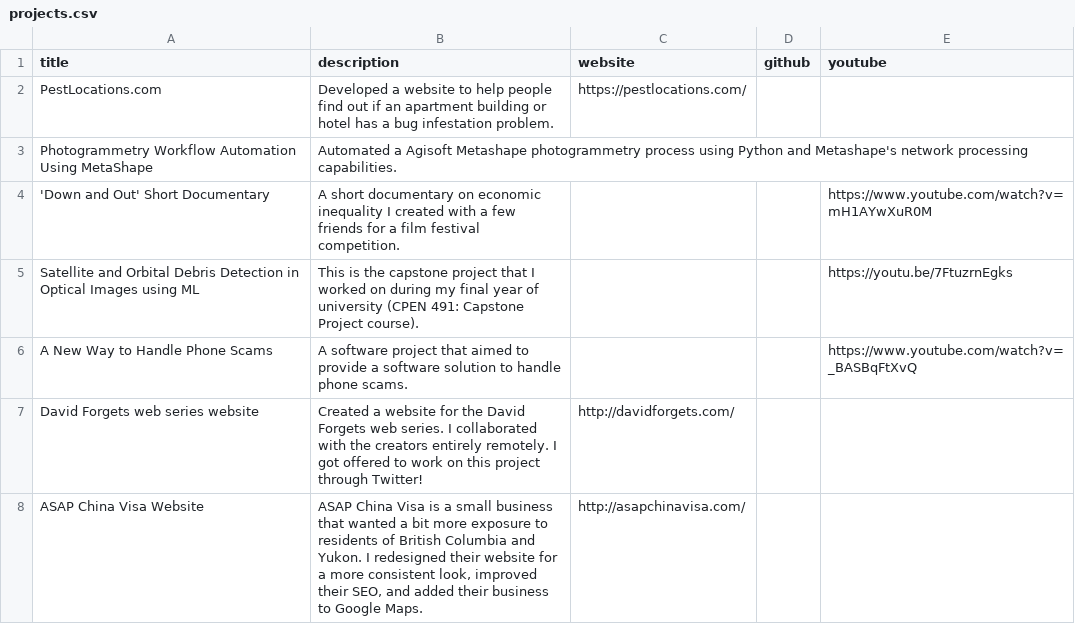
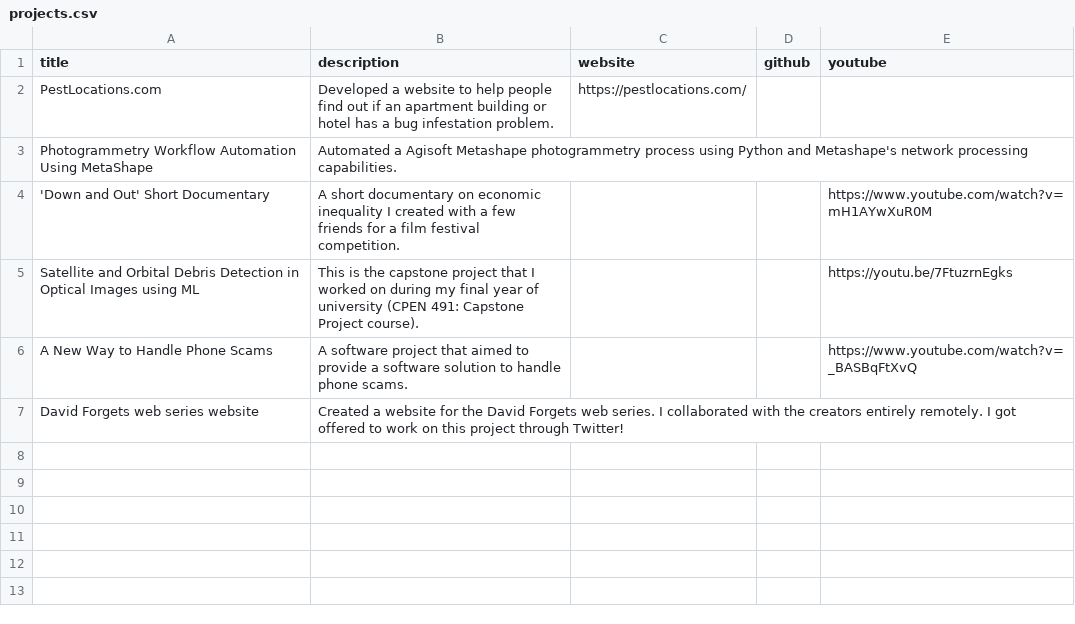
Before and after one commit to mikeym88/mikeym88.github.io, a CSV file: _data/projects.csv, drawn as a sheet.

Commit message:
Update project list

```diff
--- a/_data/projects.csv
+++ b/_data/projects.csv
@@ -6,3 +6,2 @@ Satellite and Orbital Debris Detection in Optical Images using ML,This is the ca
 A New Way to Handle Phone Scams,A software project that aimed to provide a software solution to handle phone scams.,,,https://www.youtube.com/watch?v=_BASBqFtXvQ
-David Forgets web series website,Created a website for the David Forgets web series. I collaborated with the creators entirely remotely. I got offered to work on this project through Twitter!,http://davidforgets.com/,,
-ASAP China Visa Website,"ASAP China Visa is a small business that wanted a bit more exposure to residents of British Columbia and Yukon. I redesigned their website for a more consistent look, improved their SEO, and added their business to Google Maps.",http://asapchinavisa.com/,,
+David Forgets web series website,Created a website for the David Forgets web series. I collaborated with the creators entirely remotely. I got offered to work on this project through Twitter!,,,
```
